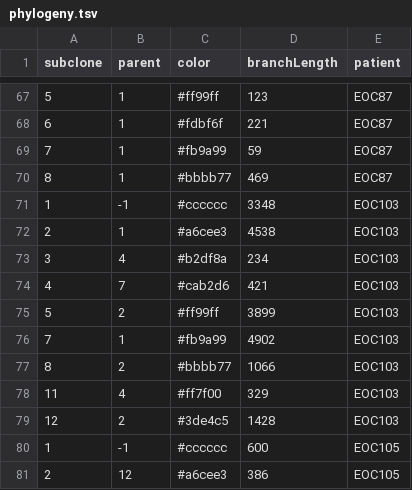
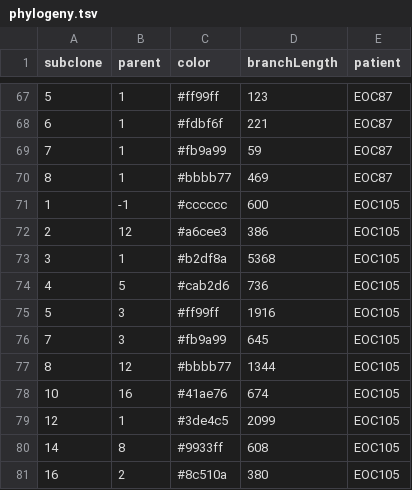
Before and after one commit to HautaniemiLab/jellyfish, a TSV file: data/phylogeny.tsv, drawn as a sheet; only a part is shown, gaps mark what is left out; the shorter side is filled out with more unchanged rows.

```diff
--- a/data/phylogeny.tsv
+++ b/data/phylogeny.tsv
@@ -70,11 +70,2 @@ subclone	parent	color	branchLength	patient
 8	1	#bbbb77	469	EOC87
-1	-1	#cccccc	3348	EOC103
-2	1	#a6cee3	4538	EOC103
-3	4	#b2df8a	234	EOC103
-4	7	#cab2d6	421	EOC103
-5	2	#ff99ff	3899	EOC103
-7	1	#fb9a99	4902	EOC103
-8	2	#bbbb77	1066	EOC103
-11	4	#ff7f00	329	EOC103
-12	2	#3de4c5	1428	EOC103
 1	-1	#cccccc	600	EOC105
```
Also changed, not shown: data/compositions.tsv, data/samples.tsv.
